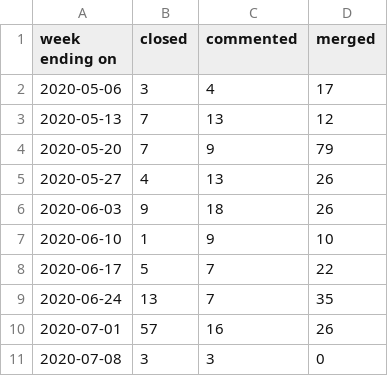
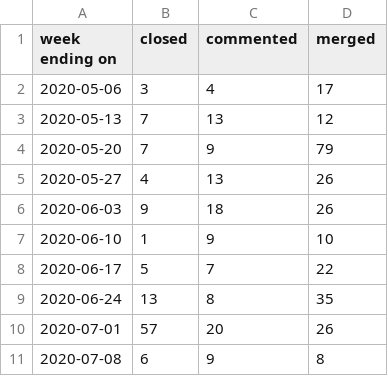
Before and after one commit to terrorizer1980/community_management, a CSV file: pr_work_done.csv, drawn as a sheet.

```diff
--- a/pr_work_done.csv
+++ b/pr_work_done.csv
@@ -8,4 +8,4 @@ week ending on,closed,commented,merged
 2020-06-17,5,7,22
-2020-06-24,13,7,35
-2020-07-01,57,16,26
-2020-07-08,3,3,0
+2020-06-24,13,8,35
+2020-07-01,57,20,26
+2020-07-08,6,9,8
```
Also changed, not shown: 17 other files.
